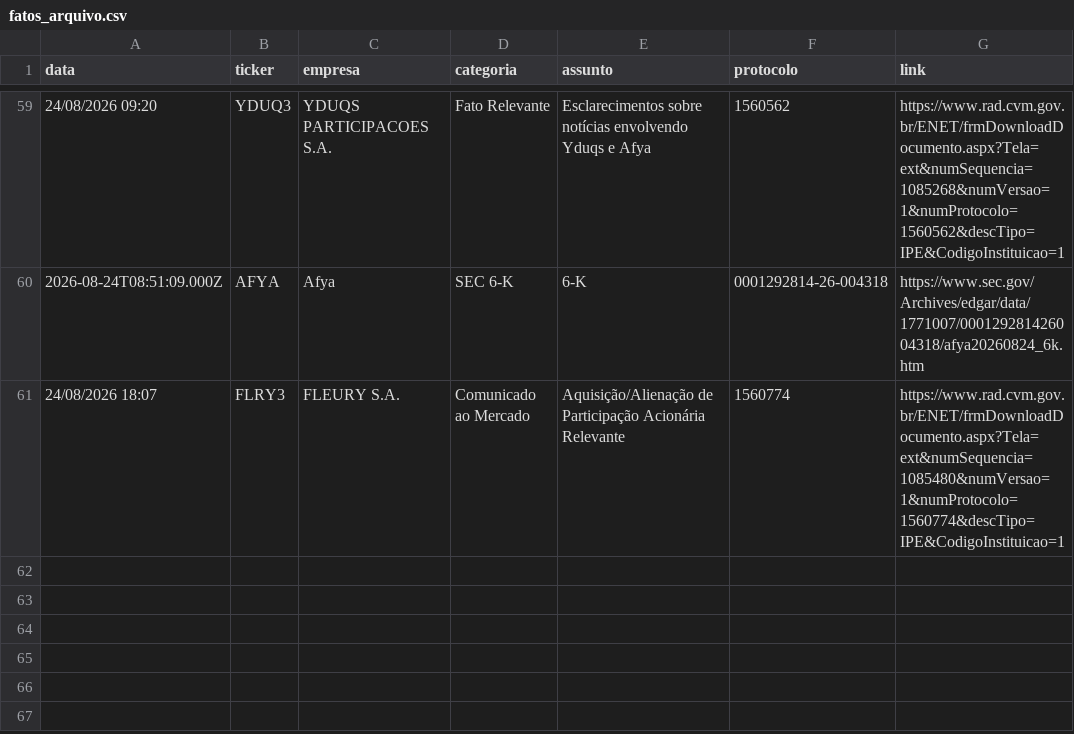
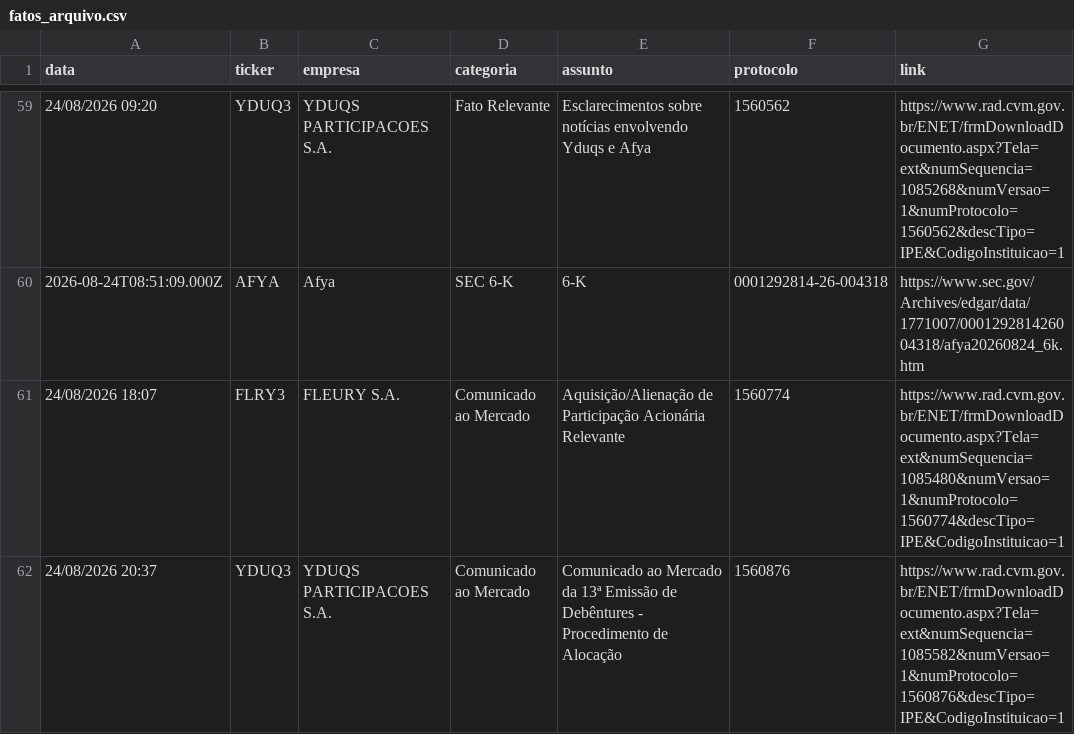
Before and after one commit to danxhp/cvm-fatos-relevantes, a CSV file: fatos_arquivo.csv, drawn as a sheet; only a part is shown, gaps mark what is left out; the diff names each change by its address in the sheet, - before the commit and + after, or states it on an @@ line.

```diff
--- a/fatos_arquivo.csv
+++ b/fatos_arquivo.csv
+row 62: 24/08/2026 20:37 | YDUQ3 | YDUQS PARTICIPACOES S.A. | Comunicado ao Mercado | Comunicado ao Mercado da 13ª Emissão de Debêntures - Procedimento de Alocação | 1560876 | https://www.rad.cvm.gov.br/ENET/frmDownloadDocumento.aspx?Tela=ext&numSequencia=1085582&numVersao=1&numProtocolo=1560876&descTipo=IPE&CodigoInstituicao=1
```
Also changed, not shown: 2 other files.
